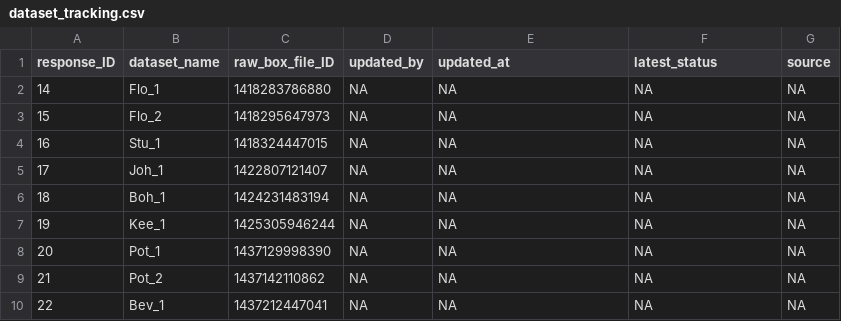
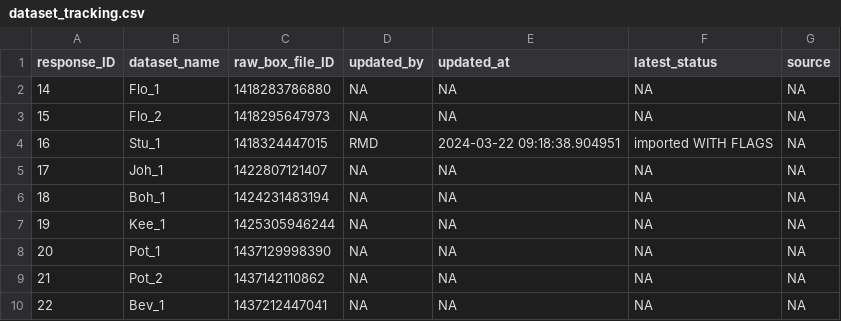
Before and after one commit to PSInetRCN/data-qa, a CSV file: dataset_tracking.csv, drawn as a sheet; only a part is shown; the diff names each change by its address in the sheet, - before the commit and + after, or states it on an @@ line.

```diff
--- a/dataset_tracking.csv
+++ b/dataset_tracking.csv
-D4 (updated_by): NA
+D4 (updated_by): RMD
-E4 (updated_at): NA
+E4 (updated_at): 2024-03-22 09:18:38.904951
-F4 (latest_status): NA
+F4 (latest_status): imported WITH FLAGS
```
Also changed, not shown: checks/expectations/02_data_description.csv, checks/reports/ARG_MAZ_results.csv, 50 other files.
